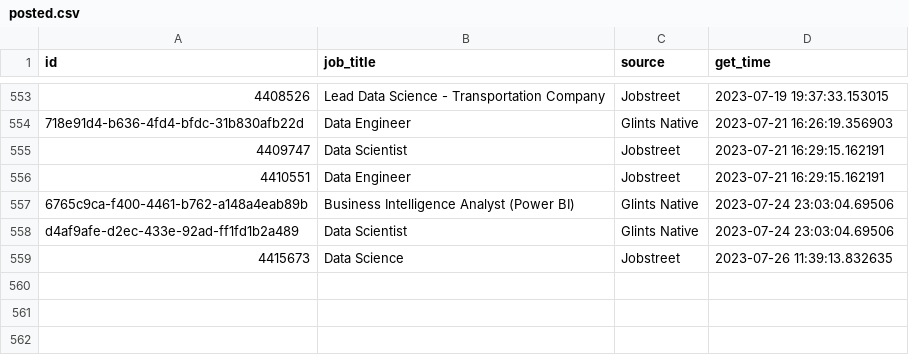
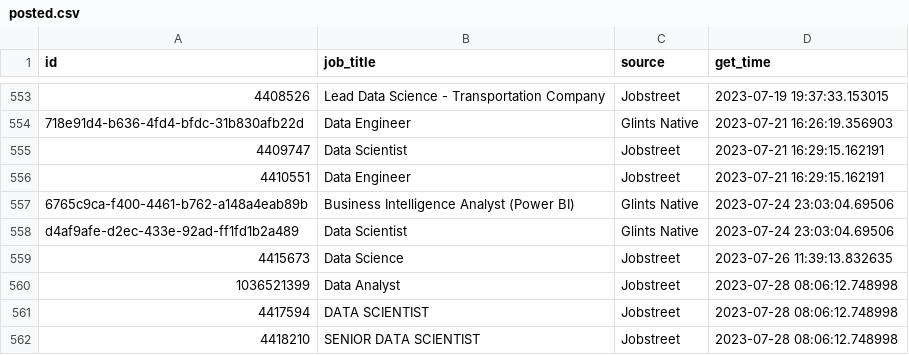
Before and after one commit to akherlan/jobvacancy, a CSV file: output/posted.csv, drawn as a sheet; only a part is shown, gaps mark what is left out; the diff names each change by its address in the sheet, - before the commit and + after, or states it on an @@ line.

```diff
--- a/output/posted.csv
+++ b/output/posted.csv
+row 560: 1036521399 | Data Analyst | Jobstreet | 2023-07-28 08:06:12.748998
+row 561: 4417594 | DATA SCIENTIST | Jobstreet | 2023-07-28 08:06:12.748998
+row 562: 4418210 | SENIOR DATA SCIENTIST | Jobstreet | 2023-07-28 08:06:12.748998
```
Also changed, not shown: output/audit.csv, output/scraped.csv.
